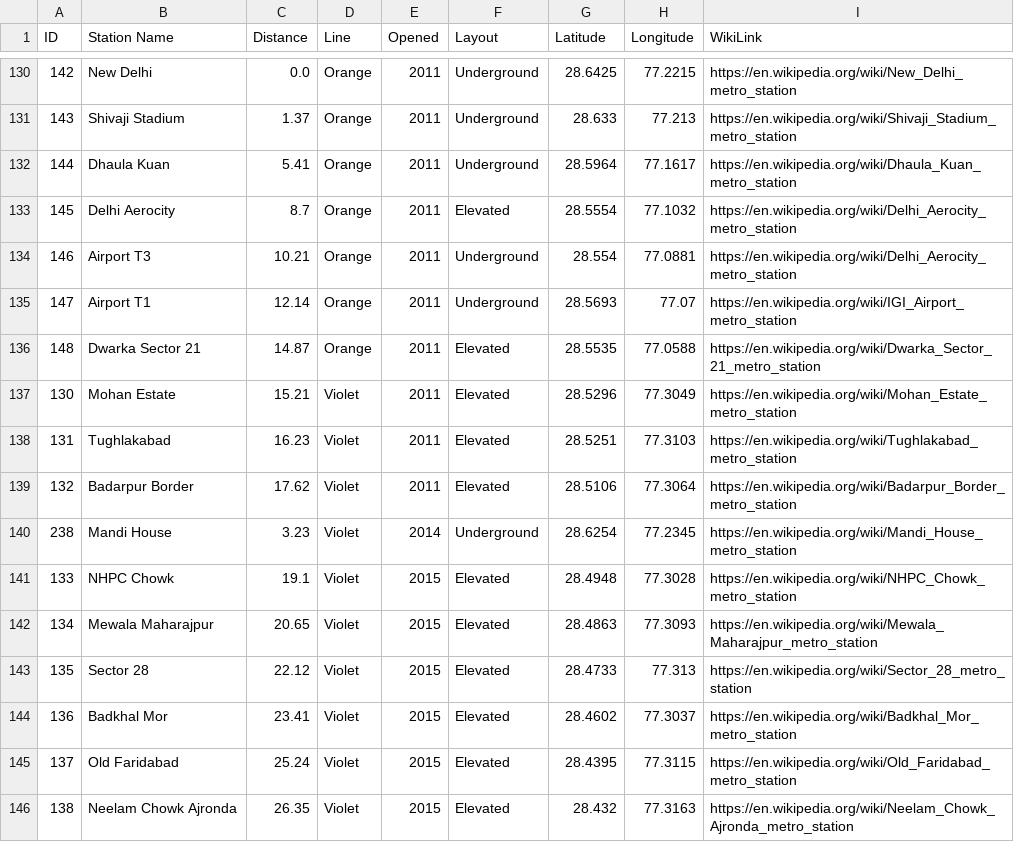
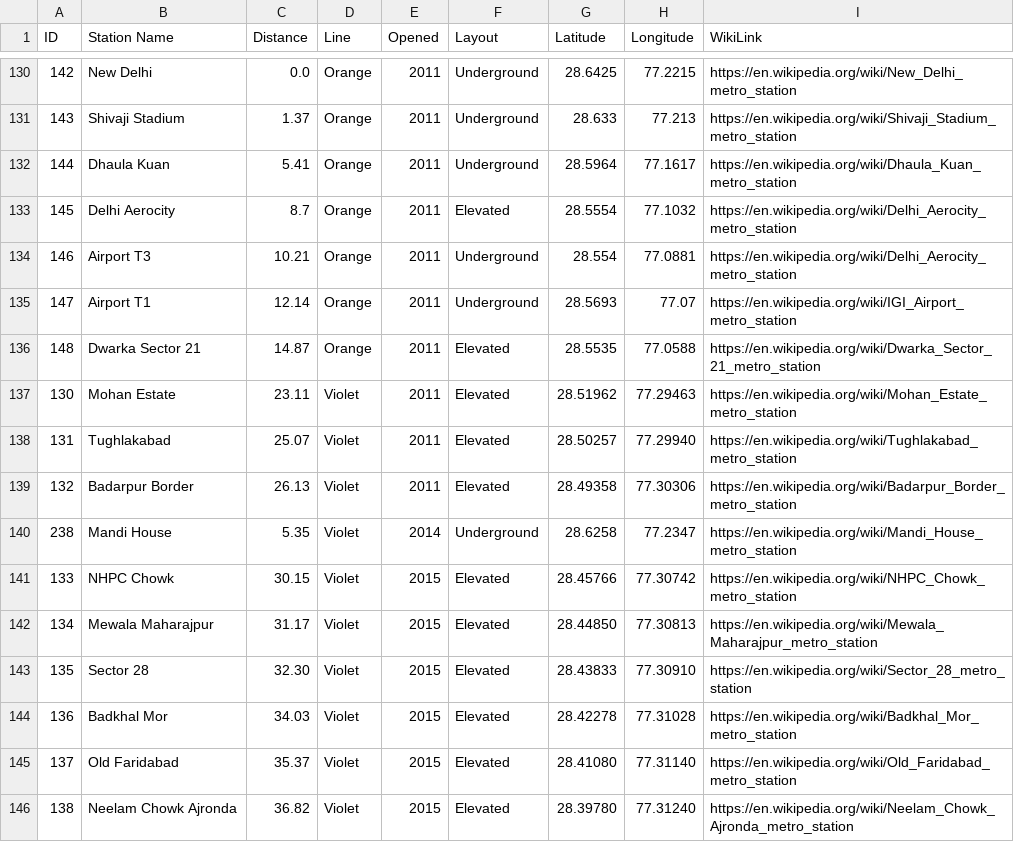
Before and after one commit to com-480-data-visualization/unCharted, a CSV file: data/delhi-metro-stations.csv, drawn as a sheet; only a part is shown, gaps mark what is left out; the diff covers the shown part only.

```diff
--- a/data/delhi-metro-stations.csv
+++ b/data/delhi-metro-stations.csv
@@ -136,11 +136,11 @@ ID,Station Name,Distance,Line,Opened,Layout,Latitude,Longitude,WikiLink
 148,Dwarka Sector 21,14.87,Orange,2011,Elevated,28.5535,77.0588,https://en.wikipedia.org/wiki/Dwarka_Sector_21_metro_station
-130,Mohan Estate,15.21,Violet,2011,Elevated,28.5296,77.3049,https://en.wikipedia.org/wiki/Mohan_Estate_metro_station
-131,Tughlakabad,16.23,Violet,2011,Elevated,28.5251,77.3103,https://en.wikipedia.org/wiki/Tughlakabad_metro_station
-132,Badarpur Border,17.62,Violet,2011,Elevated,28.5106,77.3064,https://en.wikipedia.org/wiki/Badarpur_Border_metro_station
-238,Mandi House,3.23,Violet,2014,Underground,28.6254,77.2345,https://en.wikipedia.org/wiki/Mandi_House_metro_station
-133,NHPC Chowk,19.1,Violet,2015,Elevated,28.4948,77.3028,https://en.wikipedia.org/wiki/NHPC_Chowk_metro_station
-134,Mewala Maharajpur,20.65,Violet,2015,Elevated,28.4863,77.3093,https://en.wikipedia.org/wiki/Mewala_Maharajpur_metro_station
-135,Sector 28,22.12,Violet,2015,Elevated,28.4733,77.313,https://en.wikipedia.org/wiki/Sector_28_metro_station
-136,Badkhal Mor,23.41,Violet,2015,Elevated,28.4602,77.3037,https://en.wikipedia.org/wiki/Badkhal_Mor_metro_station
-137,Old Faridabad,25.24,Violet,2015,Elevated,28.4395,77.3115,https://en.wikipedia.org/wiki/Old_Faridabad_metro_station
-138,Neelam Chowk Ajronda,26.35,Violet,2015,Elevated,28.432,77.3163,https://en.wikipedia.org/wiki/Neelam_Chowk_Ajronda_metro_station
+130,Mohan Estate,23.11,Violet,2011,Elevated,28.51962,77.29463,https://en.wikipedia.org/wiki/Mohan_Estate_metro_station
+131,Tughlakabad,25.07,Violet,2011,Elevated,28.50257,77.29940,https://en.wikipedia.org/wiki/Tughlakabad_metro_station
+132,Badarpur Border,26.13,Violet,2011,Elevated,28.49358,77.30306,https://en.wikipedia.org/wiki/Badarpur_Border_metro_station
+238,Mandi House,5.35,Violet,2014,Underground,28.6258,77.2347,https://en.wikipedia.org/wiki/Mandi_House_metro_station
+133,NHPC Chowk,30.15,Violet,2015,Elevated,28.45766,77.30742,https://en.wikipedia.org/wiki/NHPC_Chowk_metro_station
+134,Mewala Maharajpur,31.17,Violet,2015,Elevated,28.44850,77.30813,https://en.wikipedia.org/wiki/Mewala_Maharajpur_metro_station
+135,Sector 28,32.30,Violet,2015,Elevated,28.43833,77.30910,https://en.wikipedia.org/wiki/Sector_28_metro_station
+136,Badkhal Mor,34.03,Violet,2015,Elevated,28.42278,77.31028,https://en.wikipedia.org/wiki/Badkhal_Mor_metro_station
+137,Old Faridabad,35.37,Violet,2015,Elevated,28.41080,77.31140,https://en.wikipedia.org/wiki/Old_Faridabad_metro_station
+138,Neelam Chowk Ajronda,36.82,Violet,2015,Elevated,28.39780,77.31240,https://en.wikipedia.org/wiki/Neelam_Chowk_Ajronda_metro_station
```
Also changed, not shown: 7 added rows and 56 edited cells elsewhere in this file, data/line-stops.csv, 4 other files.
